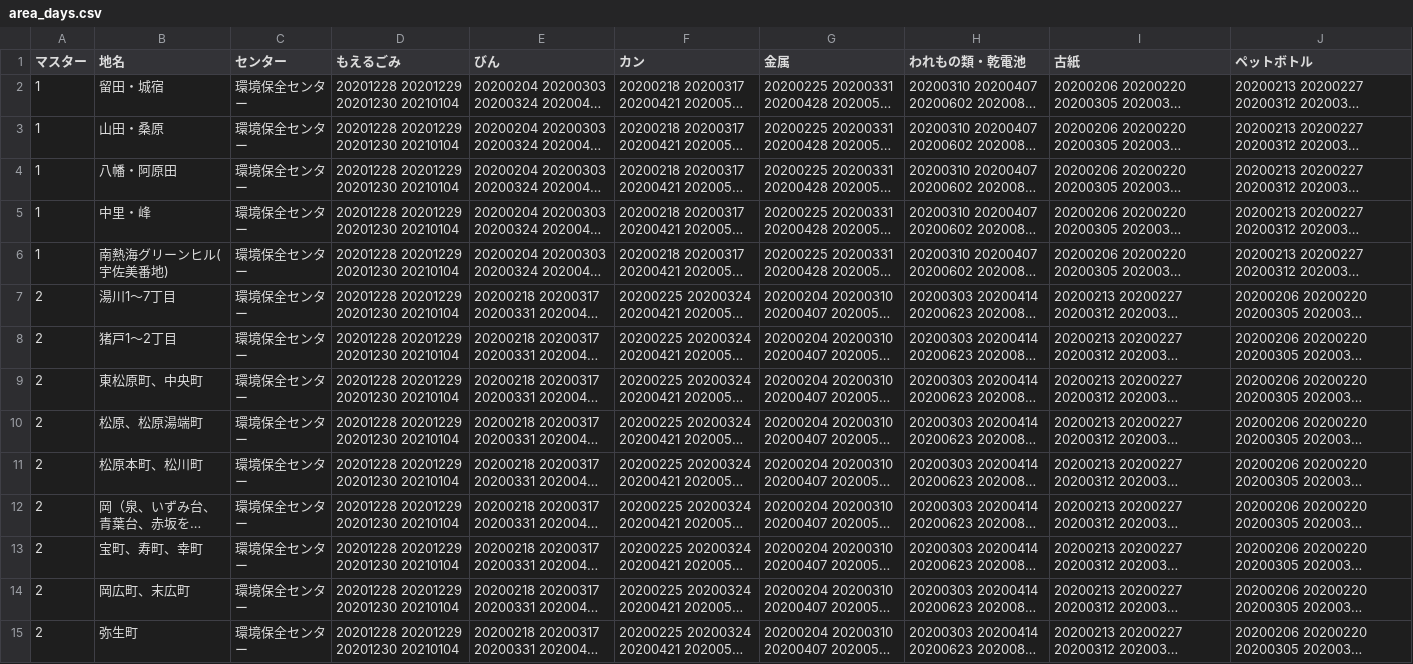
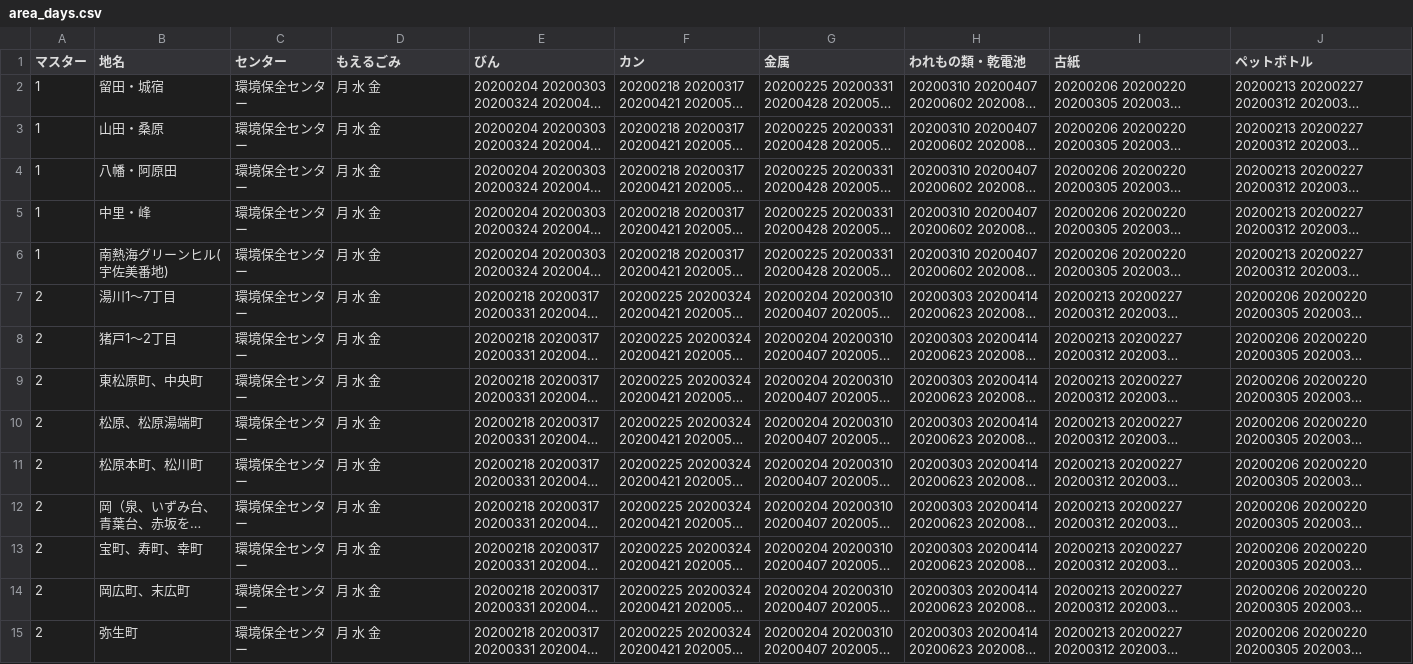
Before and after one commit to itoushi5374/5374, a CSV file: data/area_days.csv, drawn as a sheet; only a part is shown; long unchanged cells end in …; the diff covers the shown part only; the diff names each change by its address in the sheet, - before the commit and + after, or states it on an @@ line.

Commit message:
Update area_days.csv

```diff
--- a/data/area_days.csv
+++ b/data/area_days.csv
-D2:D15 (もえるごみ): 20201228 20201229 20201230 20210104
+D2:D15 (もえるごみ): 月 水 金
```
Also changed, not shown: 31 edited cells elsewhere in this file.
